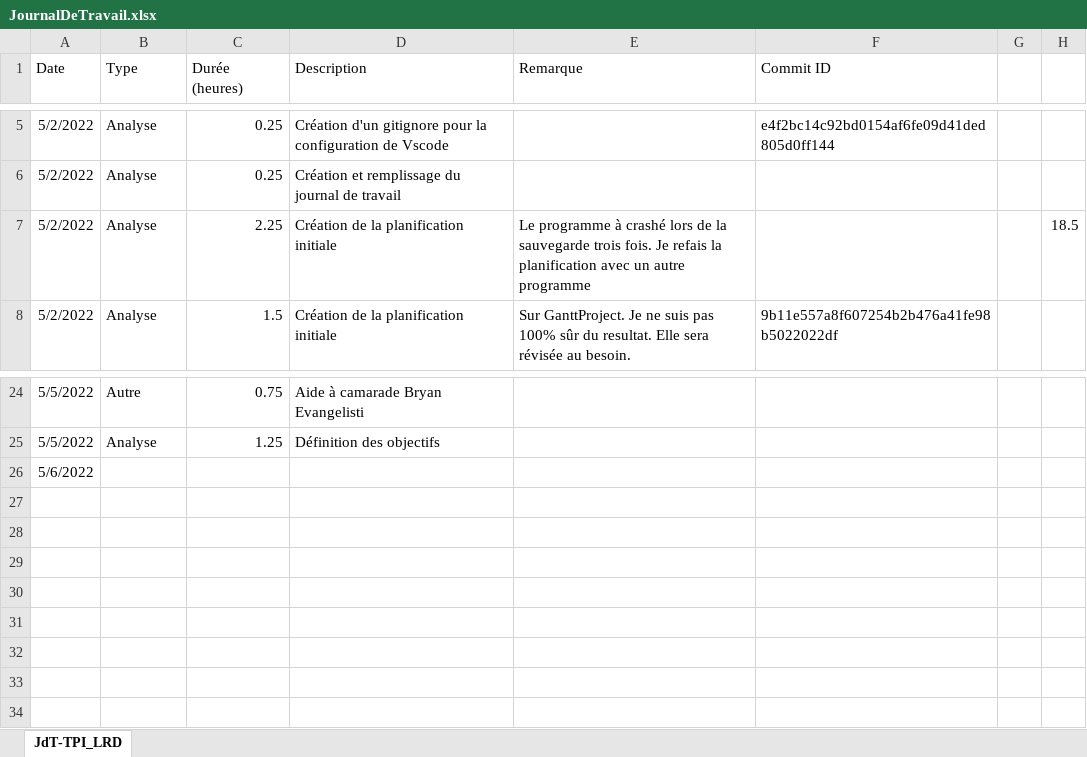
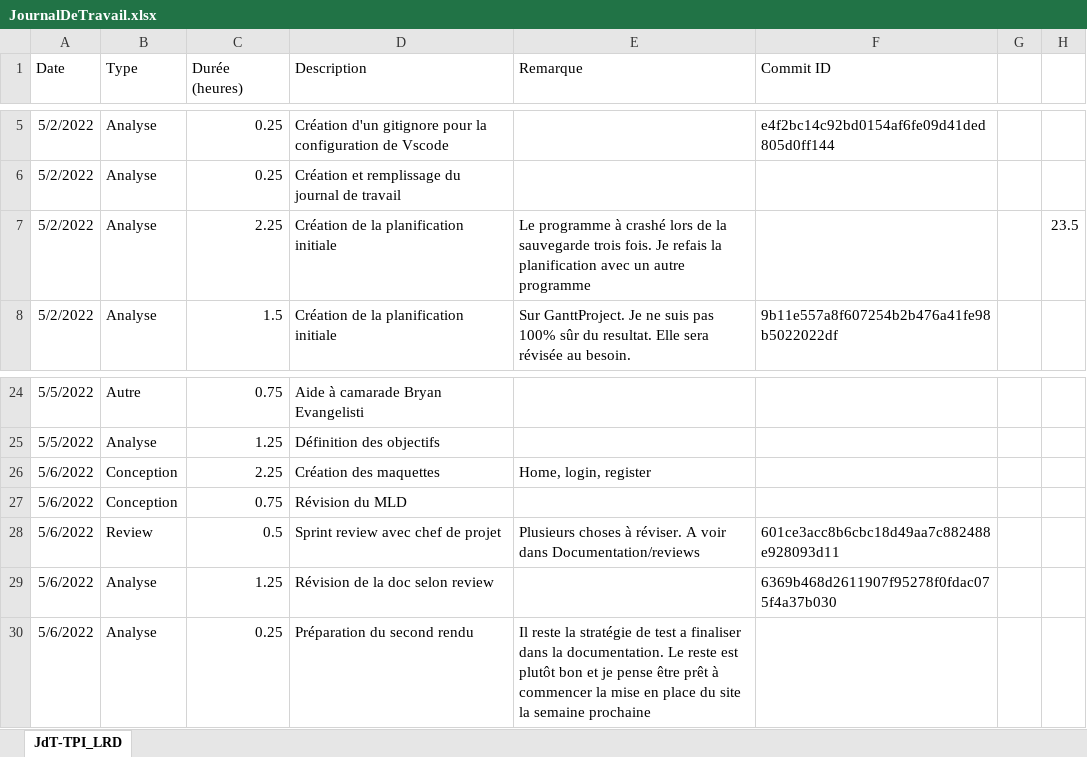
Before and after one commit to LouisRichard/tpi-news-website, an Excel workbook: Documentation/JournalDeTravail.xlsx, sheet JdT-TPI_LRD, drawn as a sheet; only a part is shown, gaps mark what is left out; values as stored, in another font and other column widths than the file's, no borders; table styles not drawn; removed rows and columns are numbered as before the commit, all else as after; the diff names each change by its address in the sheet, - before the commit and + after, or states it on an @@ line.

Commit message:
Work diary for the day

```diff
--- a/Documentation/JournalDeTravail.xlsx (sheet JdT-TPI_LRD)
+++ b/Documentation/JournalDeTravail.xlsx (sheet JdT-TPI_LRD)
-H7: 18.5
+H7: 23.5
-row 26: 5/6/2022
+row 26: 5/6/2022 | Conception | 2.25 | Création des maquettes | Home, login, register
+row 27: 5/6/2022 | Conception | 0.75 | Révision du MLD
+row 28: 5/6/2022 | Review | 0.5 | Sprint review avec chef de projet | Plusieurs choses à réviser. A voir dans Documentation/reviews | 601ce3acc8b6cbc18d49aa7c882488e928093d11
+row 29: 5/6/2022 | Analyse | 1.25 | Révision de la doc selon review |  | 6369b468d2611907f95278f0fdac075f4a37b030
+row 30: 5/6/2022 | Analyse | 0.25 | Préparation du second rendu | Il reste la stratégie de test a finaliser dans la documentation. Le reste est plutôt bon et je pense être prêt à commencer la mise en place du site la semaine prochaine
```
